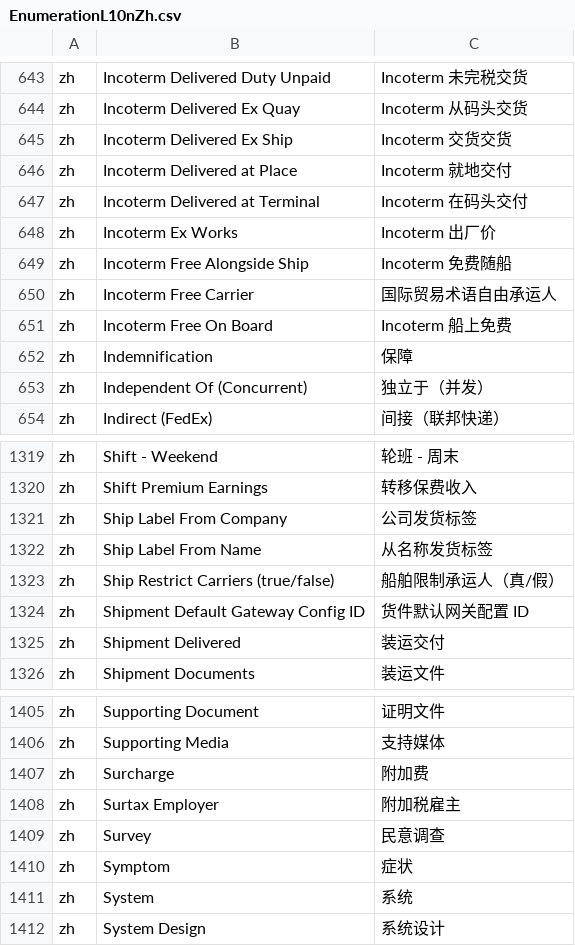
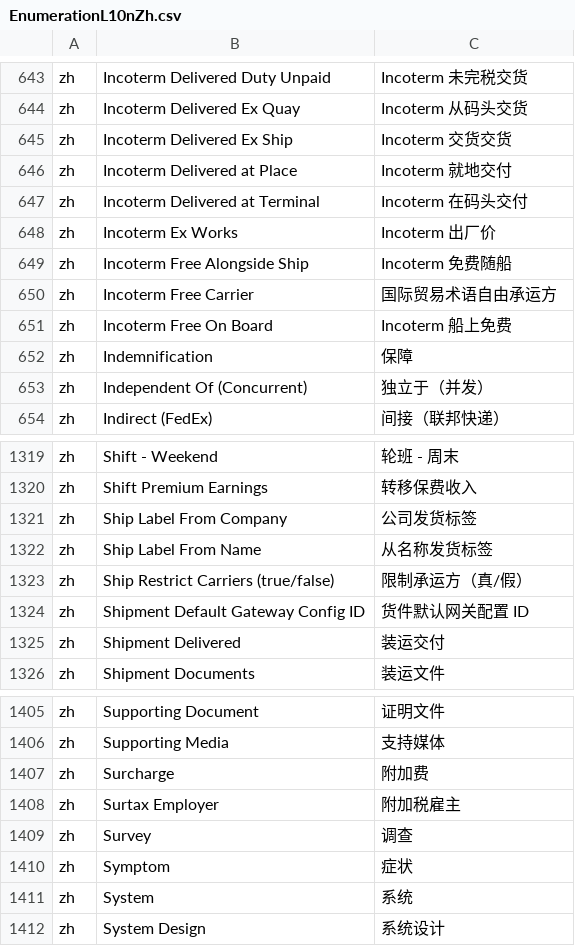
Before and after one commit to hellozhangwei/moqui-zapps, a CSV file: data/EnumerationL10nZh.csv, drawn as a sheet; only a part is shown, gaps mark what is left out.

```diff
--- a/data/EnumerationL10nZh.csv
+++ b/data/EnumerationL10nZh.csv
@@ -649,3 +649,3 @@ zh,Incoterm Ex Works,Incoterm 出厂价
 zh,Incoterm Free Alongside Ship,Incoterm 免费随船
-zh,Incoterm Free Carrier,国际贸易术语自由承运人
+zh,Incoterm Free Carrier,国际贸易术语自由承运方
 zh,Incoterm Free On Board,Incoterm 船上免费
@@ -1322,3 +1322,3 @@ zh,Ship Label From Company,公司发货标签
 zh,Ship Label From Name,从名称发货标签
-zh,Ship Restrict Carriers (true/false),船舶限制承运人（真/假）
+zh,Ship Restrict Carriers (true/false),限制承运方（真/假）
 zh,Shipment Default Gateway Config ID,货件默认网关配置 ID
@@ -1408,3 +1408,3 @@ zh,Surcharge,附加费
 zh,Surtax Employer,附加税雇主
-zh,Survey,民意调查
+zh,Survey,调查
 zh,Symptom,症状
```
Also changed, not shown: data/ScreenL10nZh.csv.
